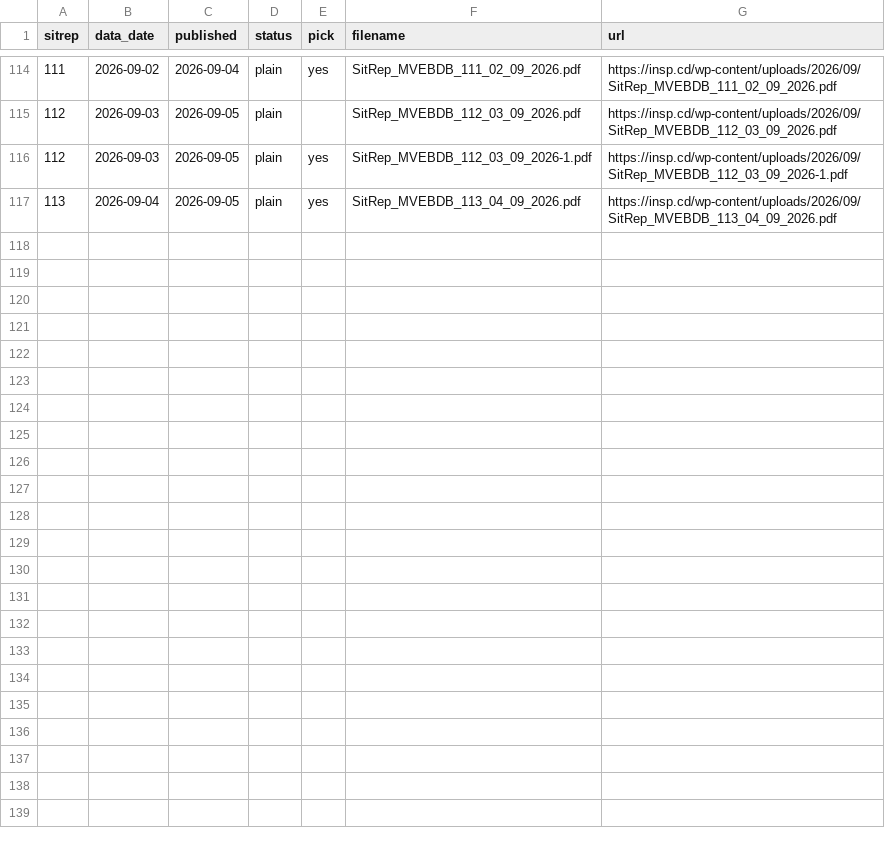
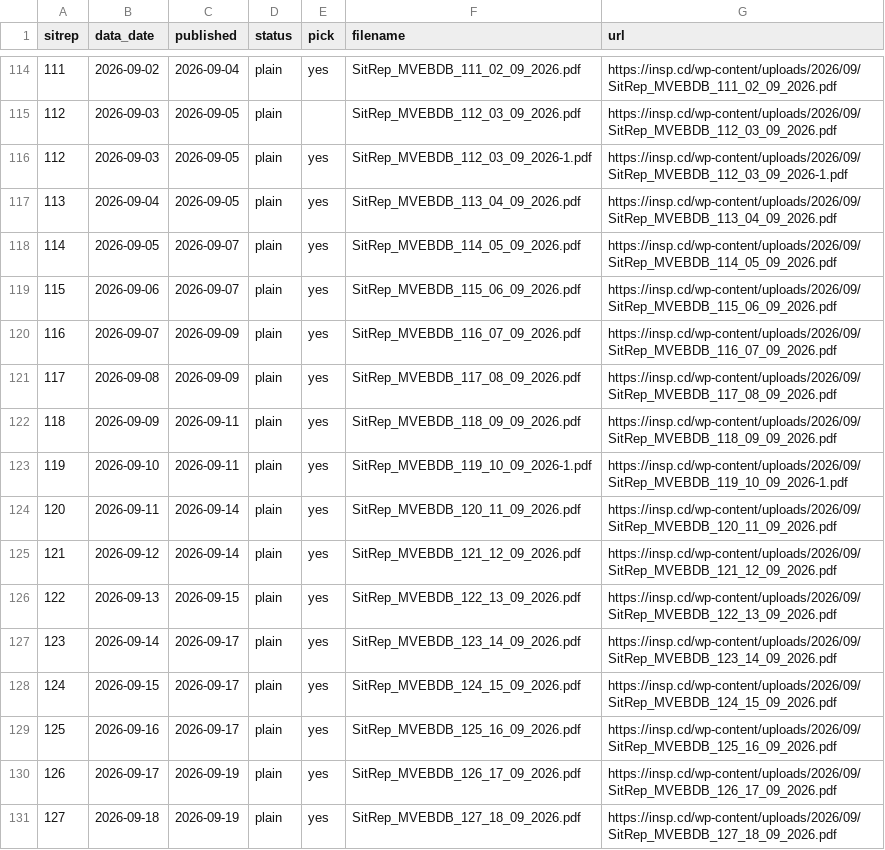
Before and after one commit to vsbuffalo/ebola-bdbv-data, a TSV file: data/raw/insp_sitrep_index.tsv, drawn as a sheet; only a part is shown, gaps mark what is left out; the diff names each change by its address in the sheet, - before the commit and + after, or states it on an @@ line.

```diff
--- a/data/raw/insp_sitrep_index.tsv
+++ b/data/raw/insp_sitrep_index.tsv
+row 118: 114 | 2026-09-05 | 2026-09-07 | plain | yes | SitRep_MVEBDB_114_05_09_2026.pdf | https://insp.cd/wp-content/uploads/2026/09/SitRep_MVEBDB_114_05_09_2026.pdf
+row 119: 115 | 2026-09-06 | 2026-09-07 | plain | yes | SitRep_MVEBDB_115_06_09_2026.pdf | https://insp.cd/wp-content/uploads/2026/09/SitRep_MVEBDB_115_06_09_2026.pdf
+row 120: 116 | 2026-09-07 | 2026-09-09 | plain | yes | SitRep_MVEBDB_116_07_09_2026.pdf | https://insp.cd/wp-content/uploads/2026/09/SitRep_MVEBDB_116_07_09_2026.pdf
+row 121: 117 | 2026-09-08 | 2026-09-09 | plain | yes | SitRep_MVEBDB_117_08_09_2026.pdf | https://insp.cd/wp-content/uploads/2026/09/SitRep_MVEBDB_117_08_09_2026.pdf
+row 122: 118 | 2026-09-09 | 2026-09-11 | plain | yes | SitRep_MVEBDB_118_09_09_2026.pdf | https://insp.cd/wp-content/uploads/2026/09/SitRep_MVEBDB_118_09_09_2026.pdf
+row 123: 119 | 2026-09-10 | 2026-09-11 | plain | yes | SitRep_MVEBDB_119_10_09_2026-1.pdf | https://insp.cd/wp-content/uploads/2026/09/SitRep_MVEBDB_119_10_09_2026-1.pdf
+row 124: 120 | 2026-09-11 | 2026-09-14 | plain | yes | SitRep_MVEBDB_120_11_09_2026.pdf | https://insp.cd/wp-content/uploads/2026/09/SitRep_MVEBDB_120_11_09_2026.pdf
+row 125: 121 | 2026-09-12 | 2026-09-14 | plain | yes | SitRep_MVEBDB_121_12_09_2026.pdf | https://insp.cd/wp-content/uploads/2026/09/SitRep_MVEBDB_121_12_09_2026.pdf
+row 126: 122 | 2026-09-13 | 2026-09-15 | plain | yes | SitRep_MVEBDB_122_13_09_2026.pdf | https://insp.cd/wp-content/uploads/2026/09/SitRep_MVEBDB_122_13_09_2026.pdf
+row 127: 123 | 2026-09-14 | 2026-09-17 | plain | yes | SitRep_MVEBDB_123_14_09_2026.pdf | https://insp.cd/wp-content/uploads/2026/09/SitRep_MVEBDB_123_14_09_2026.pdf
+row 128: 124 | 2026-09-15 | 2026-09-17 | plain | yes | SitRep_MVEBDB_124_15_09_2026.pdf | https://insp.cd/wp-content/uploads/2026/09/SitRep_MVEBDB_124_15_09_2026.pdf
+row 129: 125 | 2026-09-16 | 2026-09-17 | plain | yes | SitRep_MVEBDB_125_16_09_2026.pdf | https://insp.cd/wp-content/uploads/2026/09/SitRep_MVEBDB_125_16_09_2026.pdf
+row 130: 126 | 2026-09-17 | 2026-09-19 | plain | yes | SitRep_MVEBDB_126_17_09_2026.pdf | https://insp.cd/wp-content/uploads/2026/09/SitRep_MVEBDB_126_17_09_2026.pdf
+row 131: 127 | 2026-09-18 | 2026-09-19 | plain | yes | SitRep_MVEBDB_127_18_09_2026.pdf | https://insp.cd/wp-content/uploads/2026/09/SitRep_MVEBDB_127_18_09_2026.pdf
```
Also changed, not shown: data/raw/PROVENANCE.tsv, data/raw/sitrep_pdfs.manifest.tsv, 2 other files.
